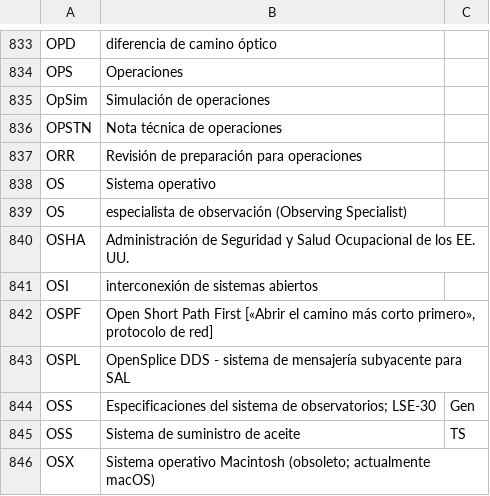
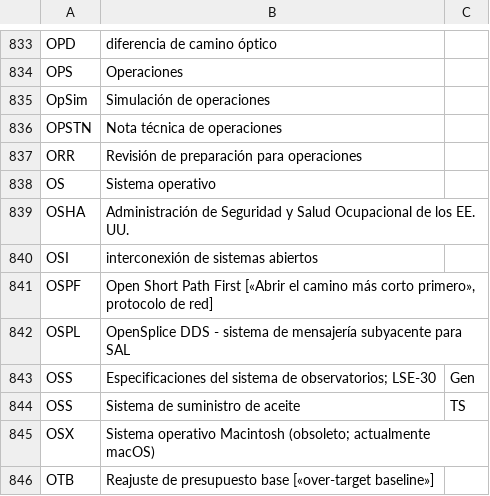
Before and after one commit to lsst/lsst-texmf, a CSV file: etc/glossarydefs_es.csv, drawn as a sheet; only a part is shown, gaps mark what is left out; the shorter side is filled out with more unchanged rows; the diff names each change by its address in the sheet, - before the commit and + after, or states it on an @@ line.

Commit message:
Update glossarydefs_es.csv
remove OS because it is causing a failure

```diff
--- a/etc/glossarydefs_es.csv
+++ b/etc/glossarydefs_es.csv
-row 839: OS | especialista de observación (Observing Specialist)
```
